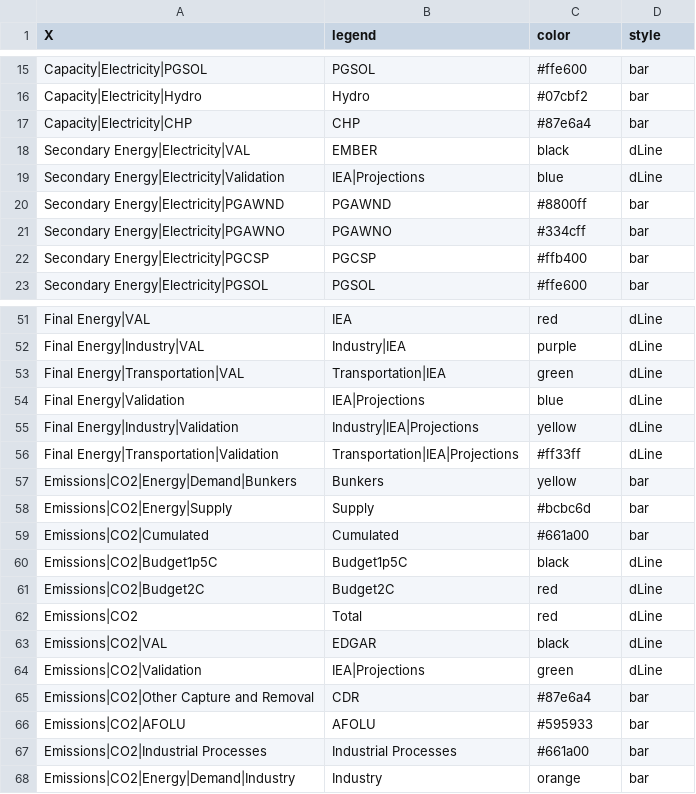
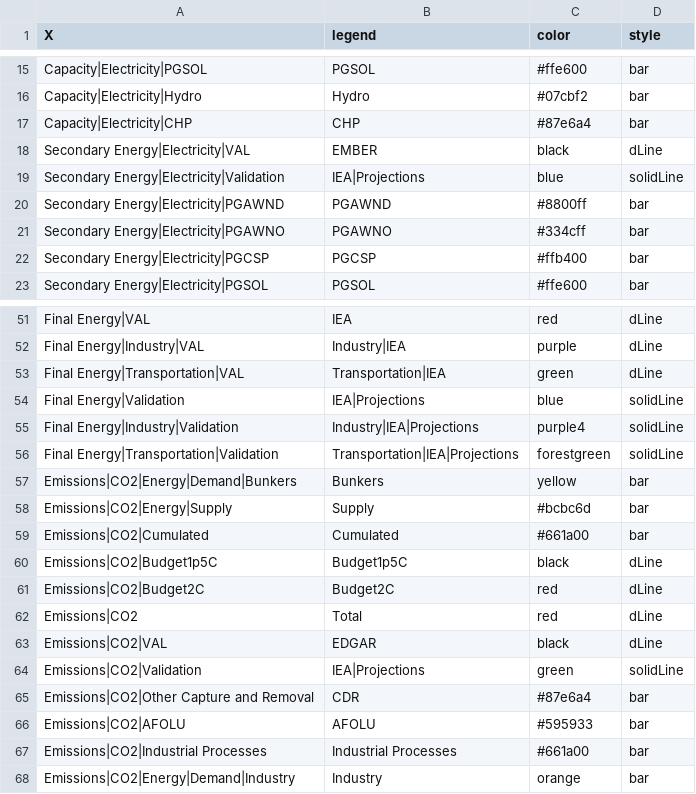
Before and after one commit to e3modelling/postprom, a CSV file: inst/extdata/plotstyle.csv, drawn as a sheet; only a part is shown, gaps mark what is left out.

Commit message:
change colors

```diff
--- a/inst/extdata/plotstyle.csv
+++ b/inst/extdata/plotstyle.csv
@@ -18,3 +18,3 @@ Capacity|Electricity|CHP,CHP,#87e6a4,bar
 Secondary Energy|Electricity|VAL,EMBER,black,dLine
-Secondary Energy|Electricity|Validation,IEA|Projections,blue,dLine
+Secondary Energy|Electricity|Validation,IEA|Projections,blue,solidLine
 Secondary Energy|Electricity|PGAWND,PGAWND,#8800ff,bar
@@ -53,5 +53,5 @@ Final Energy|Industry|VAL,Industry|IEA,purple,dLine
 Final Energy|Transportation|VAL,Transportation|IEA,green,dLine
-Final Energy|Validation,IEA|Projections,blue,dLine
-Final Energy|Industry|Validation,Industry|IEA|Projections,yellow,dLine
-Final Energy|Transportation|Validation,Transportation|IEA|Projections,#ff33ff,dLine
+Final Energy|Validation,IEA|Projections,blue,solidLine
+Final Energy|Industry|Validation,Industry|IEA|Projections,purple4,solidLine
+Final Energy|Transportation|Validation,Transportation|IEA|Projections,forestgreen,solidLine
 Emissions|CO2|Energy|Demand|Bunkers,Bunkers,yellow,bar
@@ -63,3 +63,3 @@ Emissions|CO2,Total,red,dLine
 Emissions|CO2|VAL,EDGAR,black,dLine
-Emissions|CO2|Validation,IEA|Projections,green,dLine
+Emissions|CO2|Validation,IEA|Projections,green,solidLine
 Emissions|CO2|Other Capture and Removal,CDR,#87e6a4,bar
```
Also changed, not shown: 1 other file.
